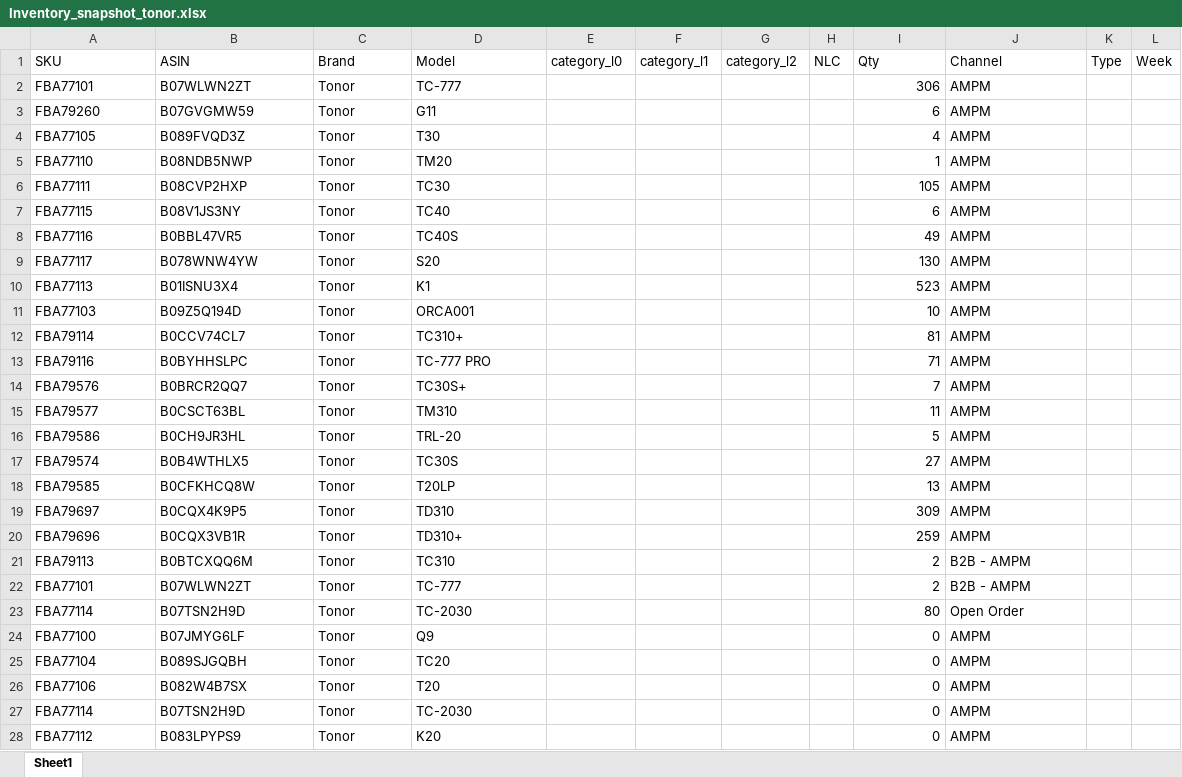
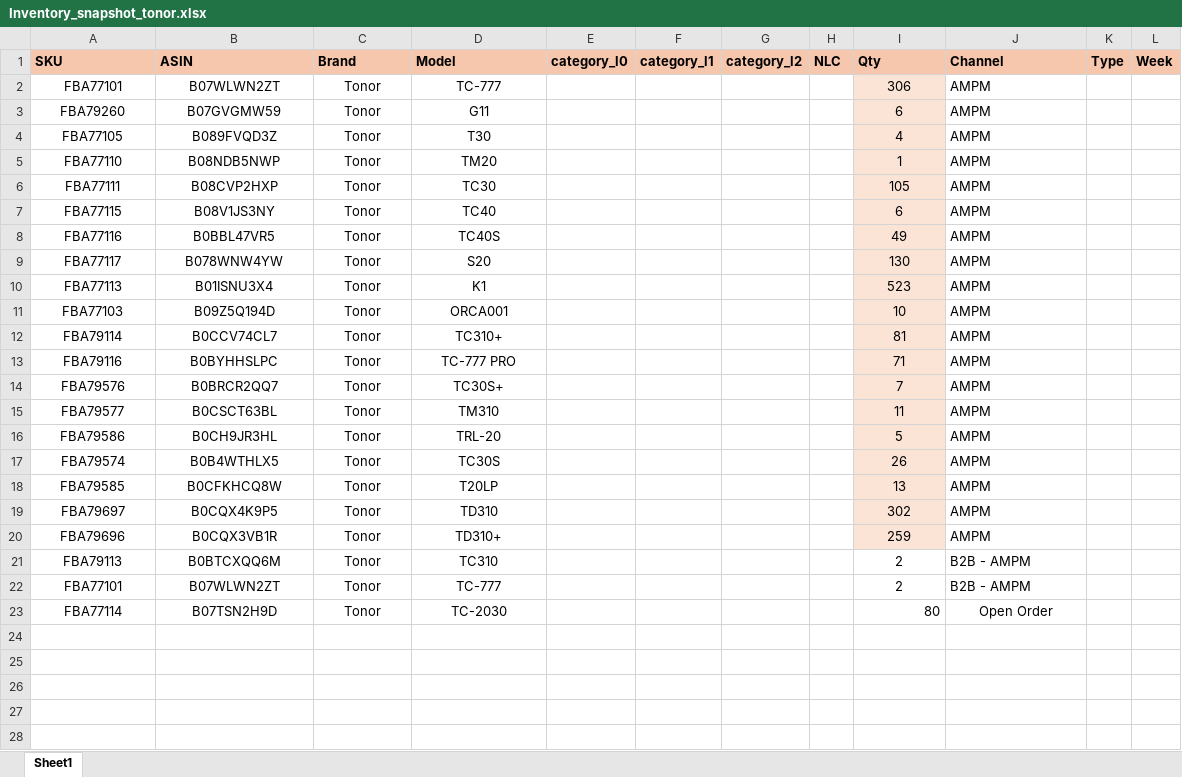
Before and after one commit to nitesh-lang/am-replenishment, an Excel workbook: data/input/Inventory_snapshot_tonor.xlsx, sheet Sheet1, drawn as a sheet; only a part is shown; values as stored, in another font and other column widths than the file's, no borders; conditional formats not drawn; the diff covers the shown part only; the diff names each change by its address in the sheet, - before the commit and + after, or states it on an @@ line.

```diff
--- a/data/input/Inventory_snapshot_tonor.xlsx (sheet Sheet1)
+++ b/data/input/Inventory_snapshot_tonor.xlsx (sheet Sheet1)
@@ A1:L1 fill: none → #F6C6AD, bold: off → on @@
-A2:D23 alignment: left
+A2:D23 alignment: center
-I2:I20 fill: none
+I2:I20 fill: #FBE3D6
-I2:I22 alignment: right
+I2:I22 alignment: center
-I17 (Qty): 27
+I17 (Qty): 26
-I19 (Qty): 309
+I19 (Qty): 302
-J23 alignment: left
+J23 alignment: center
-row 24: FBA77100 | B07JMYG6LF | Tonor | Q9 |  |  |  |  | 0 | AMPM
-row 25: FBA77104 | B089SJGQBH | Tonor | TC20 |  |  |  |  | 0 | AMPM
-row 26: FBA77106 | B082W4B7SX | Tonor | T20 |  |  |  |  | 0 | AMPM
-row 27: FBA77114 | B07TSN2H9D | Tonor | TC-2030 |  |  |  |  | 0 | AMPM
-row 28: FBA77112 | B083LPYPS9 | Tonor | K20 |  |  |  |  | 0 | AMPM
```
Also changed, not shown: 9 removed rows elsewhere in this sheet, data/input/AMPM inventory and Other Inventories - Week 27.xlsx, data/input/Inventory_snapshot_WM.xlsx, 20 other files.
